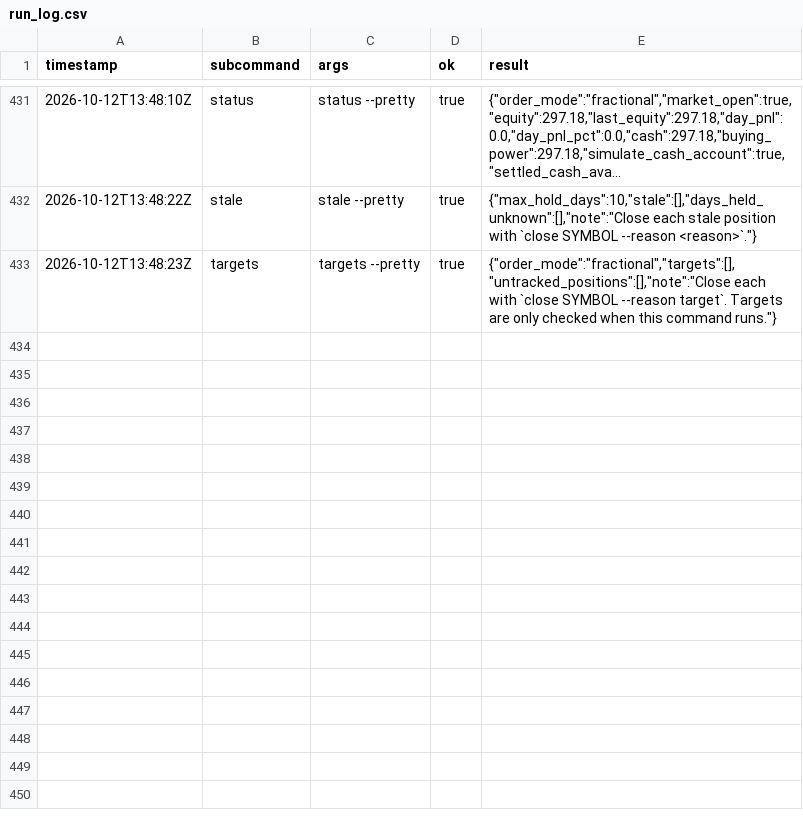
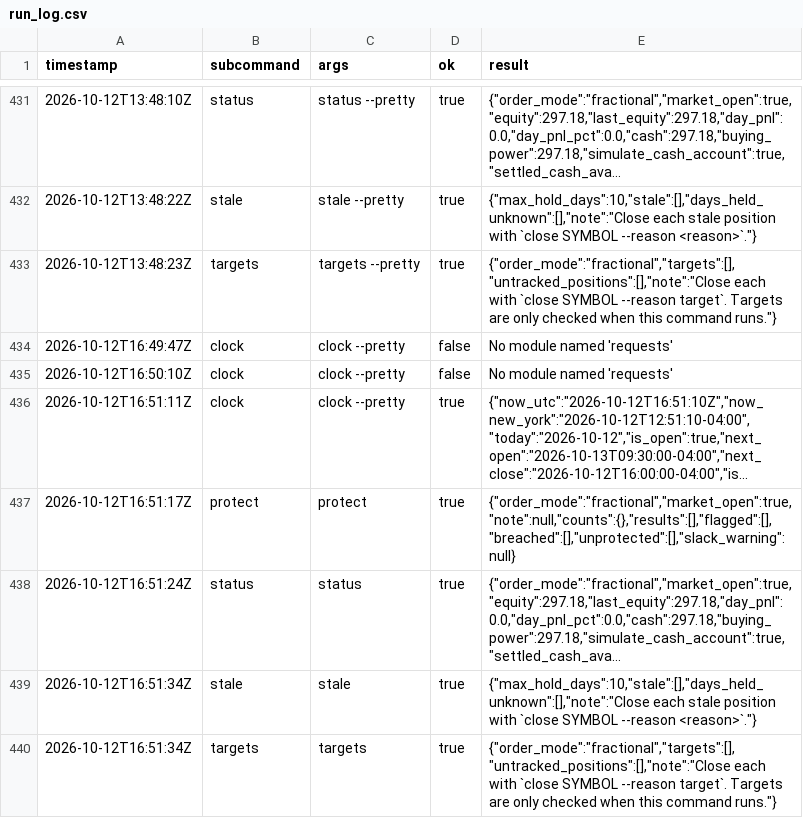
Before and after one commit to reegannn/Alpaca-Trading, a CSV file: state/run_log.csv, drawn as a sheet; only a part is shown, gaps mark what is left out.

```diff
--- a/state/run_log.csv
+++ b/state/run_log.csv
@@ -433 +433,8 @@ timestamp,subcommand,args,ok,result
 2026-10-12T13:48:23Z,targets,targets --pretty,true,"{""order_mode"":""fractional"",""targets"":[],""untracked_positions"":[],""note"":""Close each with `close SYMBOL --reason target`. Targets are only checked when this command runs.""}"
+2026-10-12T16:49:47Z,clock,clock --pretty,false,No module named 'requests'
+2026-10-12T16:50:10Z,clock,clock --pretty,false,No module named 'requests'
+2026-10-12T16:51:11Z,clock,clock --pretty,true,"{""now_utc"":""2026-10-12T16:51:10Z"",""now_new_york"":""2026-10-12T12:51:10-04:00"",""today"":""2026-10-12"",""is_open"":true,""next_open"":""2026-10-13T09:30:00-04:00"",""next_close"":""2026-10-12T16:00:00-04:00"",""is..."
+2026-10-12T16:51:17Z,protect,protect,true,"{""order_mode"":""fractional"",""market_open"":true,""note"":null,""counts"":{},""results"":[],""flagged"":[],""breached"":[],""unprotected"":[],""slack_warning"":null}"
+2026-10-12T16:51:24Z,status,status,true,"{""order_mode"":""fractional"",""market_open"":true,""equity"":297.18,""last_equity"":297.18,""day_pnl"":0.0,""day_pnl_pct"":0.0,""cash"":297.18,""buying_power"":297.18,""simulate_cash_account"":true,""settled_cash_ava..."
+2026-10-12T16:51:34Z,stale,stale,true,"{""max_hold_days"":10,""stale"":[],""days_held_unknown"":[],""note"":""Close each stale position with `close SYMBOL --reason <reason>`.""}"
+2026-10-12T16:51:34Z,targets,targets,true,"{""order_mode"":""fractional"",""targets"":[],""untracked_positions"":[],""note"":""Close each with `close SYMBOL --reason target`. Targets are only checked when this command runs.""}"
```
Also changed, not shown: 1 other file.
